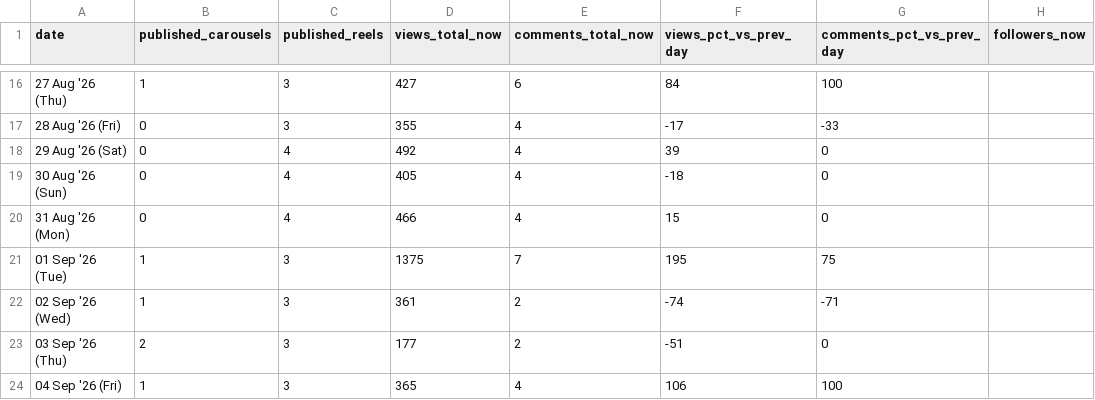
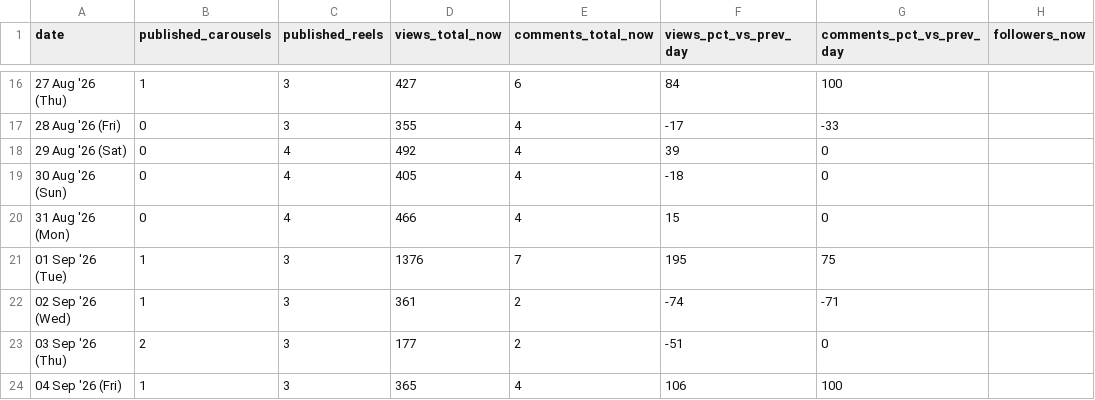
Before and after one commit to archit-akg13/architmittal.com, a CSV file: public/metrics/daily.csv, drawn as a sheet; only a part is shown, gaps mark what is left out; the diff names each change by its address in the sheet, - before the commit and + after, or states it on an @@ line.

Commit message:
metrics: hourly snapshot [skip ci]

```diff
--- a/public/metrics/daily.csv
+++ b/public/metrics/daily.csv
-D21 (views_total_now): 1375
+D21 (views_total_now): 1376
```
Also changed, not shown: public/metrics/posts.csv, public/metrics/status.csv.
